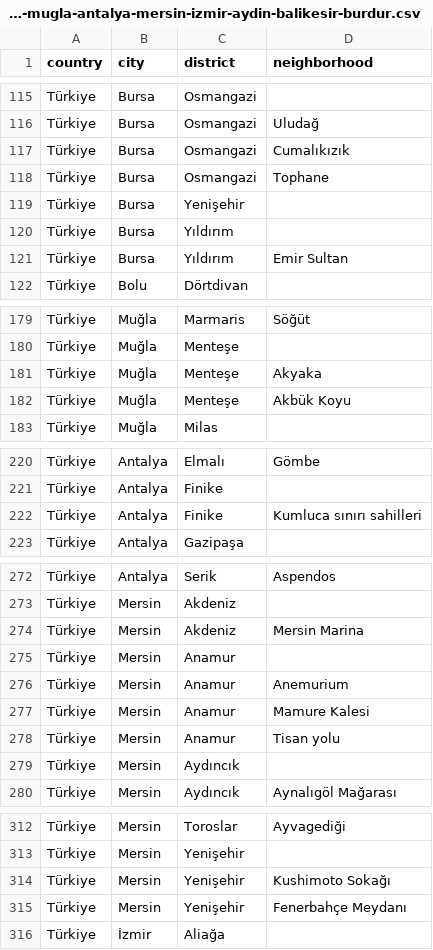
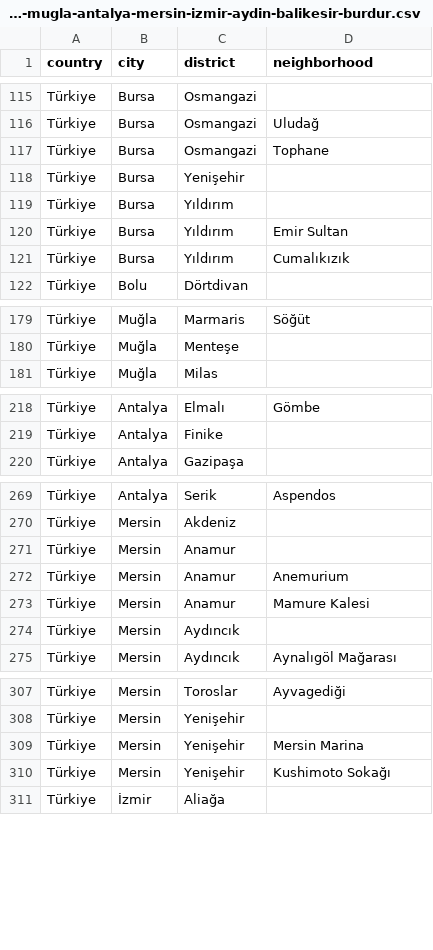
Before and after one commit to gokhanbdag-web/Villa-Rental-Platform, a CSV file: database/seed/istanbul-bursa-bolu-mugla-antalya-mersin-izmir-aydin-balikesir-burdur.csv, drawn as a sheet; only a part is shown, gaps mark what is left out; removed rows and columns are numbered as before the commit, all else as after; the diff covers the shown part only; the diff names each change by its address in the sheet, - before the commit and + after, or states it on an @@ line.

Commit message:
Refine curated tourist area parent districts

```diff
--- a/database/seed/istanbul-bursa-bolu-mugla-antalya-mersin-izmir-aydin-balikesir-burdur.csv
+++ b/database/seed/istanbul-bursa-bolu-mugla-antalya-mersin-izmir-aydin-balikesir-burdur.csv
-row 117: Türkiye | Bursa | Osmangazi | Cumalıkızık
+row 121: Türkiye | Bursa | Yıldırım | Cumalıkızık
-row 181: Türkiye | Muğla | Menteşe | Akyaka
-row 182: Türkiye | Muğla | Menteşe | Akbük Koyu
-row 222: Türkiye | Antalya | Finike | Kumluca sınırı sahilleri
-row 274: Türkiye | Mersin | Akdeniz | Mersin Marina
-row 278: Türkiye | Mersin | Anamur | Tisan yolu
+row 309: Türkiye | Mersin | Yenişehir | Mersin Marina
-row 315: Türkiye | Mersin | Yenişehir | Fenerbahçe Meydanı
```
Also changed, not shown: 1 removed row elsewhere in this file.
